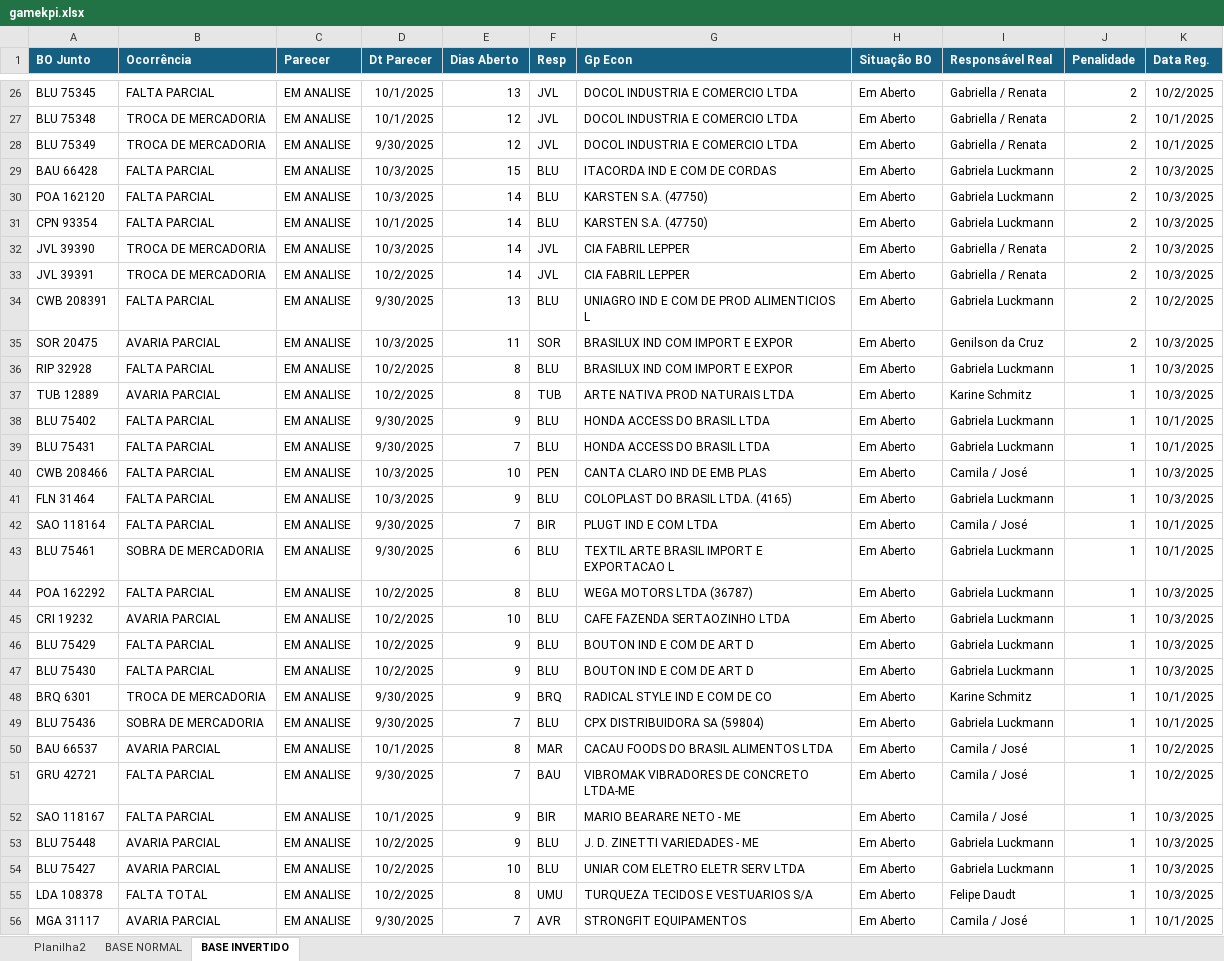
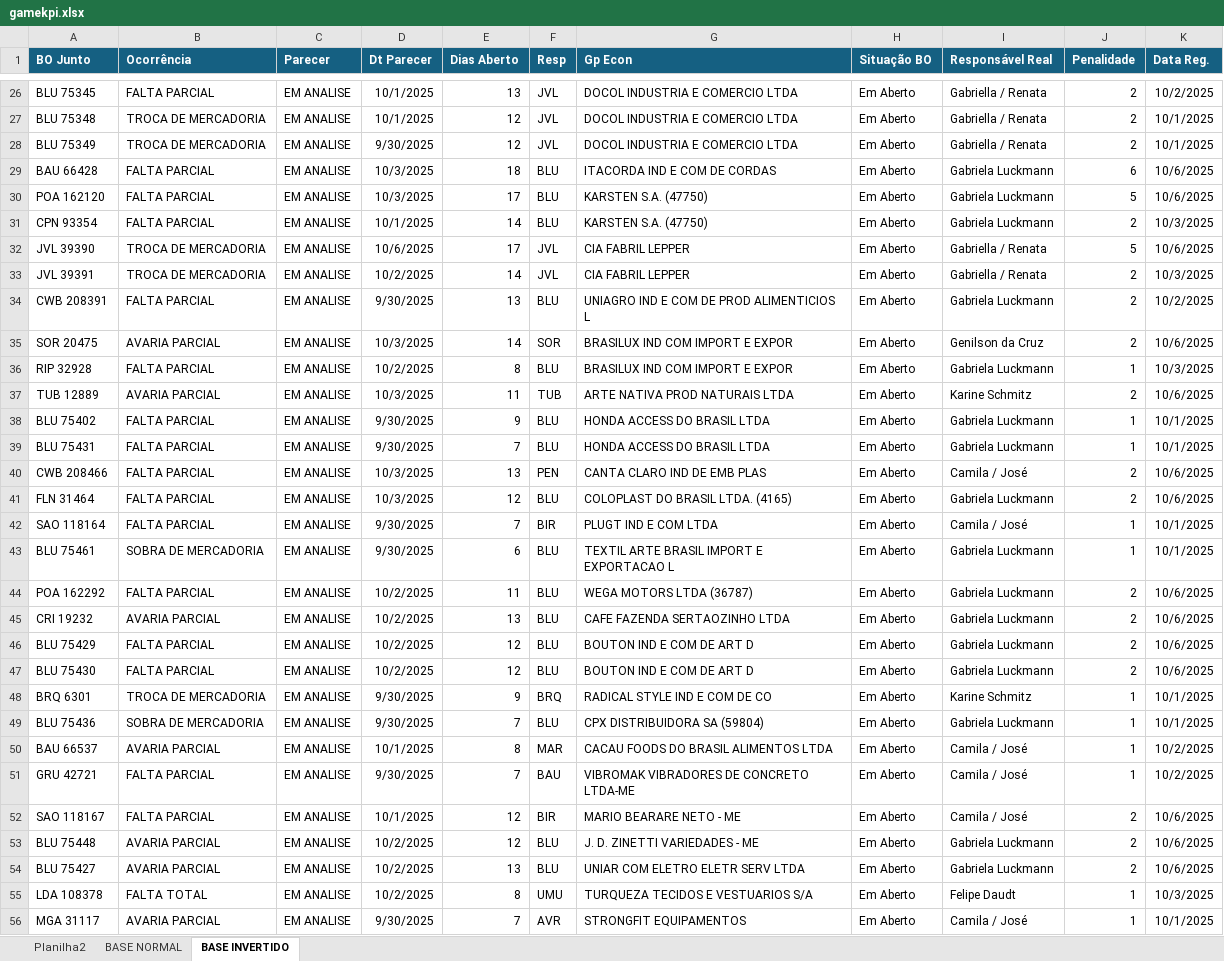
Before and after one commit to gamebos-collab/desafiodeexcelencia, an Excel workbook: public/gamekpi.xlsx, sheet BASE INVERTIDO, drawn as a sheet; only a part is shown, gaps mark what is left out; values as stored, in another font and other column widths than the file's, no borders; the diff covers the shown part only; the diff names each change by its address in the sheet, - before the commit and + after, or states it on an @@ line.

```diff
--- a/public/gamekpi.xlsx (sheet BASE INVERTIDO)
+++ b/public/gamekpi.xlsx (sheet BASE INVERTIDO)
-E29 (Dias Aberto): 15
+E29 (Dias Aberto): 18
-J29 (Penalidade): 2
+J29 (Penalidade): 6
-K29:K30 (Data Reg.): 10/3/2025
+K29:K30 (Data Reg.): 10/6/2025
-E30 (Dias Aberto): 14
+E30 (Dias Aberto): 17
-J30 (Penalidade): 2
+J30 (Penalidade): 5
-D32 (Dt Parecer): 10/3/2025
+D32 (Dt Parecer): 10/6/2025
-E32 (Dias Aberto): 14
+E32 (Dias Aberto): 17
-J32 (Penalidade): 2
+J32 (Penalidade): 5
-K32 (Data Reg.): 10/3/2025
+K32 (Data Reg.): 10/6/2025
-E35 (Dias Aberto): 11
+E35 (Dias Aberto): 14
-K35 (Data Reg.): 10/3/2025
+K35 (Data Reg.): 10/6/2025
-D37 (Dt Parecer): 10/2/2025
+D37 (Dt Parecer): 10/3/2025
-E37 (Dias Aberto): 8
+E37 (Dias Aberto): 11
-J37 (Penalidade): 1
+J37 (Penalidade): 2
-K37 (Data Reg.): 10/3/2025
+K37 (Data Reg.): 10/6/2025
-E40 (Dias Aberto): 10
+E40 (Dias Aberto): 13
-J40:J41 (Penalidade): 1
+J40:J41 (Penalidade): 2
-K40:K41 (Data Reg.): 10/3/2025
+K40:K41 (Data Reg.): 10/6/2025
-E41 (Dias Aberto): 9
+E41 (Dias Aberto): 12
-E44 (Dias Aberto): 8
+E44 (Dias Aberto): 11
-J44:J47 (Penalidade): 1
+J44:J47 (Penalidade): 2
-K44:K47 (Data Reg.): 10/3/2025
+K44:K47 (Data Reg.): 10/6/2025
-E45 (Dias Aberto): 10
+E45 (Dias Aberto): 13
-E46:E47 (Dias Aberto): 9
+E46:E47 (Dias Aberto): 12
-E52:E53 (Dias Aberto): 9
+E52:E53 (Dias Aberto): 12
-J52:J54 (Penalidade): 1
+J52:J54 (Penalidade): 2
-K52:K54 (Data Reg.): 10/3/2025
+K52:K54 (Data Reg.): 10/6/2025
-E54 (Dias Aberto): 10
+E54 (Dias Aberto): 13
```
Also changed, not shown: 94 edited cells elsewhere in this sheet, sheet BASE NORMAL, sheet Planilha2, formulas that keep their value, 2 other files.
